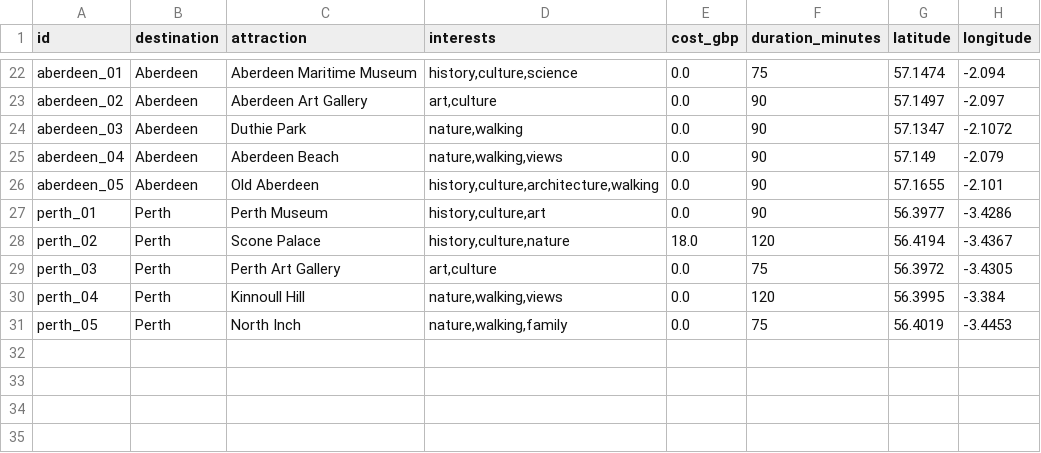
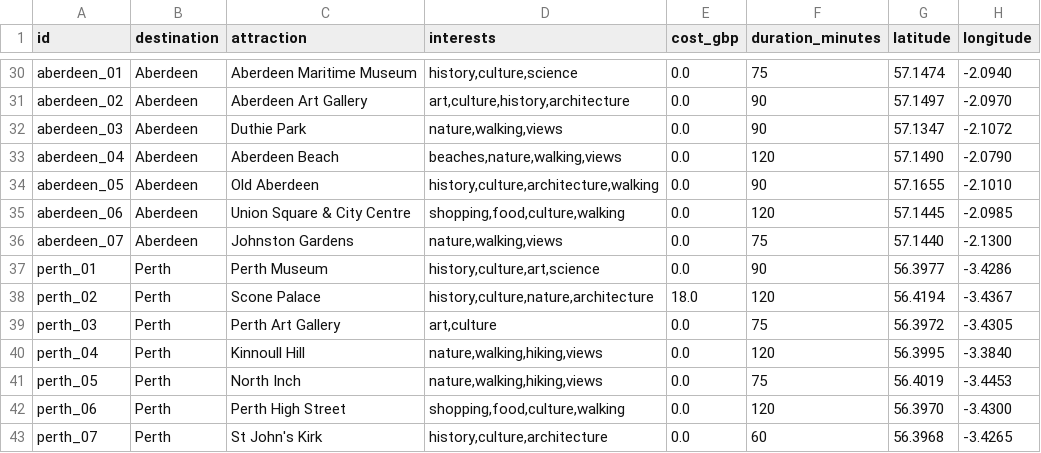
Before and after one commit to macmillanc/Ember_Adventure-WICS_Hackathon_2026-, a CSV file: data/attractions.csv, drawn as a sheet; only a part is shown, gaps mark what is left out; addresses are those after the commit; the diff covers the shown part only; the diff names each change by its address in the sheet, - before the commit and + after, or states it on an @@ line.

```diff
--- a/data/attractions.csv
+++ b/data/attractions.csv
-H30 (longitude): -2.094
+H30 (longitude): -2.0940
-D31 (interests): art,culture
+D31 (interests): art,culture,history,architecture
-H31 (longitude): -2.097
+H31 (longitude): -2.0970
-D32 (interests): nature,walking
+D32 (interests): nature,walking,views
-D33 (interests): nature,walking,views
+D33 (interests): beaches,nature,walking,views
-F33 (duration_minutes): 90
+F33 (duration_minutes): 120
-G33 (latitude): 57.149
+G33 (latitude): 57.1490
-H33 (longitude): -2.079
+H33 (longitude): -2.0790
-H34 (longitude): -2.101
+H34 (longitude): -2.1010
+row 35: aberdeen_06 | Aberdeen | Union Square & City Centre | shopping,food,culture,walking | 0.0 | 120 | 57.1445 | -2.0985
+row 36: aberdeen_07 | Aberdeen | Johnston Gardens | nature,walking,views | 0.0 | 75 | 57.1440 | -2.1300
-D37 (interests): history,culture,art
+D37 (interests): history,culture,art,science
-D38 (interests): history,culture,nature
+D38 (interests): history,culture,nature,architecture
-D40 (interests): nature,walking,views
+D40 (interests): nature,walking,hiking,views
-H40 (longitude): -3.384
+H40 (longitude): -3.3840
-D41 (interests): nature,walking,family
+D41 (interests): nature,walking,hiking,views
+row 42: perth_06 | Perth | Perth High Street | shopping,food,culture,walking | 0.0 | 120 | 56.3970 | -3.4300
+row 43: perth_07 | Perth | St John's Kirk | history,culture,architecture | 0.0 | 60 | 56.3968 | -3.4265
```
Also changed, not shown: 8 added rows and 23 edited cells elsewhere in this file, 2 other files.
